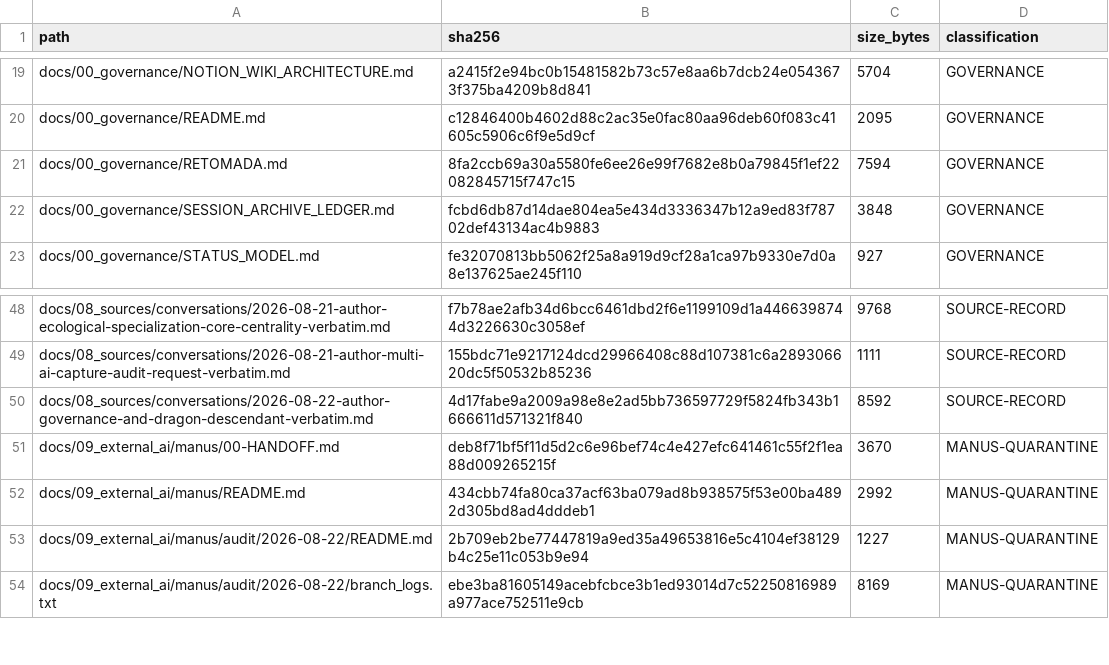
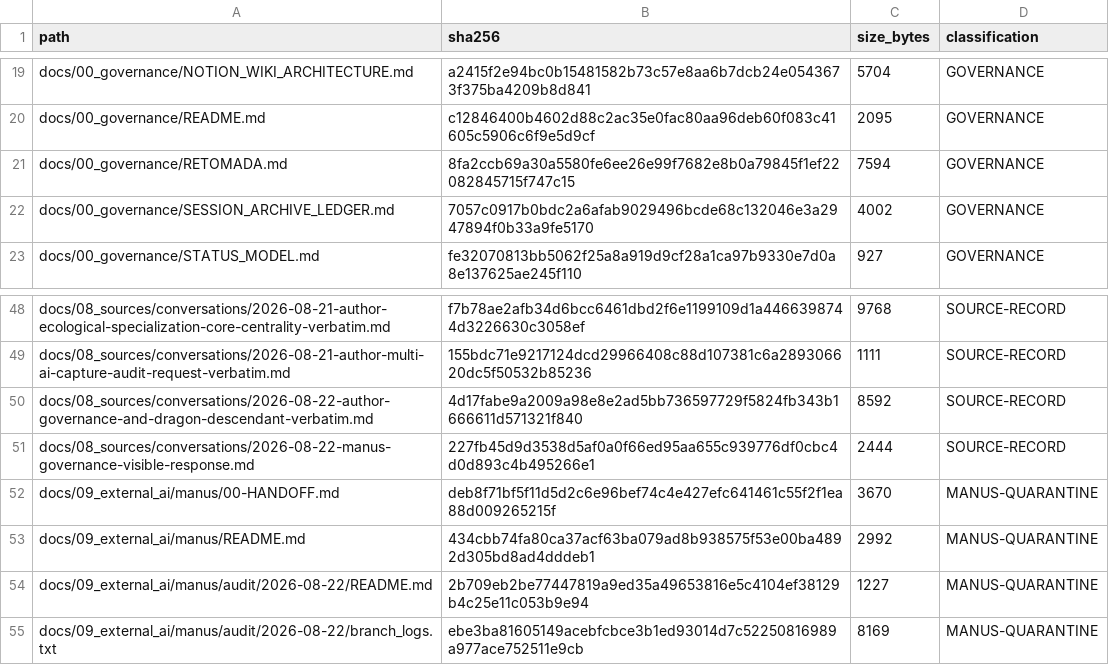
Before and after one commit to dyegorodrigues/BeastWorld, a TSV file: docs/00_governance/ARCHIVE_MANIFEST_2026-08-22.tsv, drawn as a sheet; only a part is shown, gaps mark what is left out.

Commit message:
governance: close session archive receipt

```diff
--- a/docs/00_governance/ARCHIVE_MANIFEST_2026-08-22.tsv
+++ b/docs/00_governance/ARCHIVE_MANIFEST_2026-08-22.tsv
@@ -21,3 +21,3 @@ docs/00_governance/README.md	c12846400b4602d88c2ac35e0fac80aa96deb60f083c41605c5
 docs/00_governance/RETOMADA.md	8fa2ccb69a30a5580fe6ee26e99f7682e8b0a79845f1ef22082845715f747c15	7594	GOVERNANCE
-docs/00_governance/SESSION_ARCHIVE_LEDGER.md	fcbd6db87d14dae804ea5e434d3336347b12a9ed83f78702def43134ac4b9883	3848	GOVERNANCE
+docs/00_governance/SESSION_ARCHIVE_LEDGER.md	7057c0917b0bdc2a6afab9029496bcde68c132046e3a2947894f0b33a9fe5170	4002	GOVERNANCE
 docs/00_governance/STATUS_MODEL.md	fe32070813bb5062f25a8a919d9cf28a1ca97b9330e7d0a8e137625ae245f110	927	GOVERNANCE
@@ -50,2 +50,3 @@ docs/08_sources/conversations/2026-08-21-author-multi-ai-capture-audit-request-v
 docs/08_sources/conversations/2026-08-22-author-governance-and-dragon-descendant-verbatim.md	4d17fabe9a2009a98e8e2ad5bb736597729f5824fb343b1666611d571321f840	8592	SOURCE-RECORD
+docs/08_sources/conversations/2026-08-22-manus-governance-visible-response.md	227fb45d9d3538d5af0a0f66ed95aa655c939776df0cbc4d0d893c4b495266e1	2444	SOURCE-RECORD
 docs/09_external_ai/manus/00-HANDOFF.md	deb8f71bf5f11d5d2c6e96bef74c4e427efc641461c55f2f1ea88d009265215f	3670	MANUS-QUARANTINE
```
Also changed, not shown: 2 other files.
